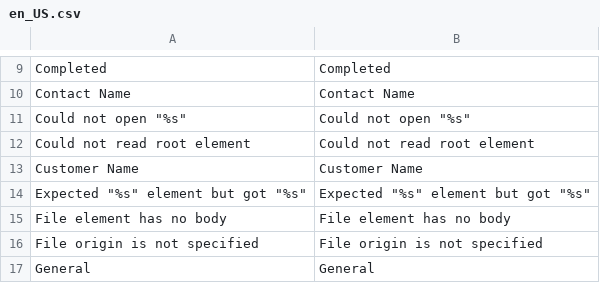
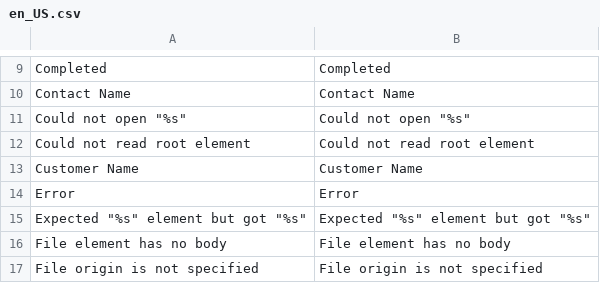
Before and after one commit to 5msolutions/Capita-TI-Magento1, a CSV file: locale/en_US.csv, drawn as a sheet; only a part is shown, gaps mark what is left out; the shorter side is filled out with more unchanged rows.

Commit message:
New error status and more validity checks for requests

```diff
--- a/locale/en_US.csv
+++ b/locale/en_US.csv
@@ -13,2 +13,3 @@
 "Customer Name","Customer Name"
+"Error","Error"
 "Expected ""%s"" element but got ""%s""","Expected ""%s"" element but got ""%s"""
```
Also changed, not shown: 5 other files.
